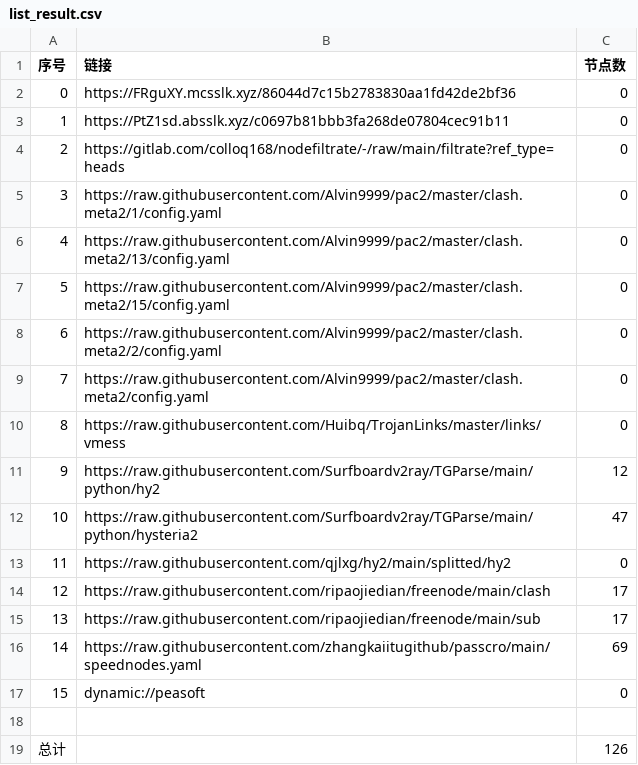
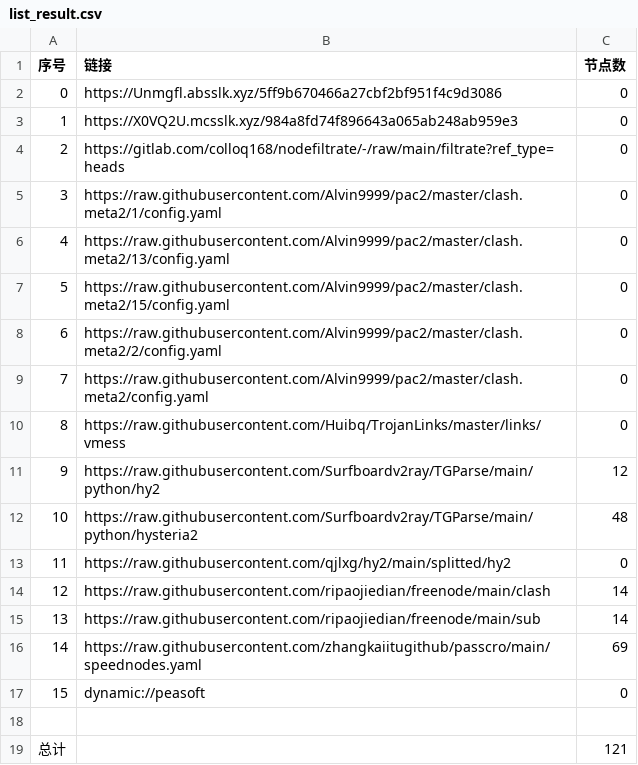
Before and after one commit to chengaopan/AutoMergePublicNodes, a CSV file: list_result.csv, drawn as a sheet.

```diff
--- a/list_result.csv
+++ b/list_result.csv
@@ -1,4 +1,4 @@
 序号,链接,节点数
-0,https://FRguXY.mcsslk.xyz/86044d7c15b2783830aa1fd42de2bf36,0
-1,https://PtZ1sd.absslk.xyz/c0697b81bbb3fa268de07804cec91b11,0
+0,https://Unmgfl.absslk.xyz/5ff9b670466a27cbf2bf951f4c9d3086,0
+1,https://X0VQ2U.mcsslk.xyz/984a8fd74f896643a065ab248ab959e3,0
 2,https://gitlab.com/colloq168/nodefiltrate/-/raw/main/filtrate?ref_type=heads,0
@@ -11,6 +11,6 @@
 9,https://raw.githubusercontent.com/Surfboardv2ray/TGParse/main/python/hy2,12
-10,https://raw.githubusercontent.com/Surfboardv2ray/TGParse/main/python/hysteria2,47
+10,https://raw.githubusercontent.com/Surfboardv2ray/TGParse/main/python/hysteria2,48
 11,https://raw.githubusercontent.com/qjlxg/hy2/main/splitted/hy2,0
-12,https://raw.githubusercontent.com/ripaojiedian/freenode/main/clash,17
-13,https://raw.githubusercontent.com/ripaojiedian/freenode/main/sub,17
+12,https://raw.githubusercontent.com/ripaojiedian/freenode/main/clash,14
+13,https://raw.githubusercontent.com/ripaojiedian/freenode/main/sub,14
 14,https://raw.githubusercontent.com/zhangkaiitugithub/passcro/main/speednodes.yaml,69
@@ -18,2 +18,2 @@
 
-总计,,126
+总计,,121
```
Also changed, not shown: 15 other files.
